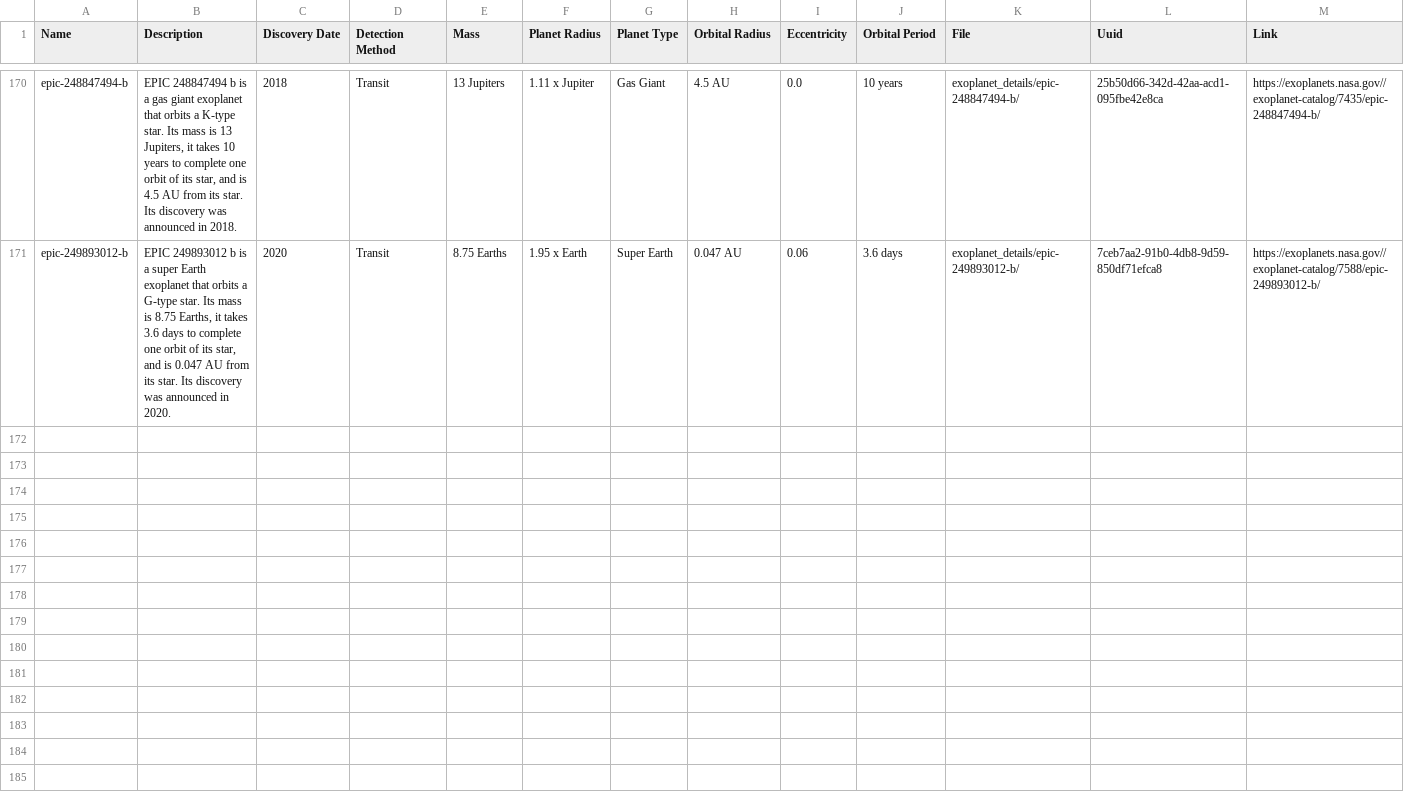
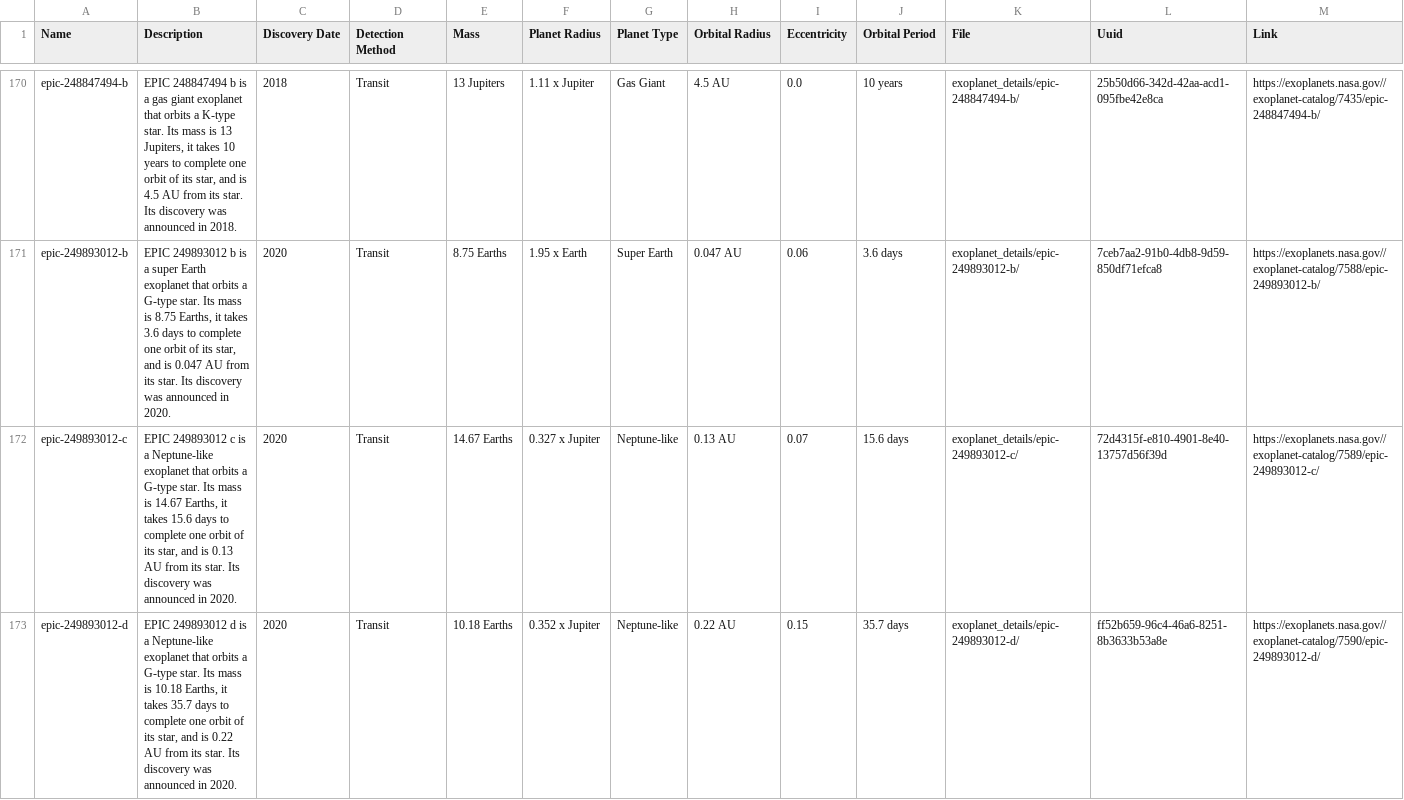
Before and after one commit to SK1Y101/Data_Collection_Pipeline, a CSV file: source/source/raw_data/exoplanet_table.csv, drawn as a sheet; only a part is shown, gaps mark what is left out; the diff covers the shown part only; the diff names each change by its address in the sheet, - before the commit and + after, or states it on an @@ line.

```diff
--- a/source/source/raw_data/exoplanet_table.csv
+++ b/source/source/raw_data/exoplanet_table.csv
+row 172: epic-249893012-c | EPIC 249893012 c is a Neptune-like exoplanet that orbits a G-type star. Its mass is 14.67 Earths, it takes 15.6 days to complete one orbit of its star, and is 0.13 AU from its star. Its discovery was announced in 2020. | 2020 | Transit | 14.67 Earths | 0.327 x Jupiter | Neptune-like | 0.13 AU | 0.07 | 15.6 days | exoplanet_details/epic-249893012-c/ | 72d4315f-e810-4901-8e40-13757d56f39d | https://exoplanets.nasa.gov//exoplanet-catalog/7589/epic-249893012-c/
+row 173: epic-249893012-d | EPIC 249893012 d is a Neptune-like exoplanet that orbits a G-type star. Its mass is 10.18 Earths, it takes 35.7 days to complete one orbit of its star, and is 0.22 AU from its star. Its discovery was announced in 2020. | 2020 | Transit | 10.18 Earths | 0.352 x Jupiter | Neptune-like | 0.22 AU | 0.15 | 35.7 days | exoplanet_details/epic-249893012-d/ | ff52b659-96c4-46a6-8251-8b3633b53a8e | https://exoplanets.nasa.gov//exoplanet-catalog/7590/epic-249893012-d/
```
Also changed, not shown: 1 added row elsewhere in this file, 16 other files.
